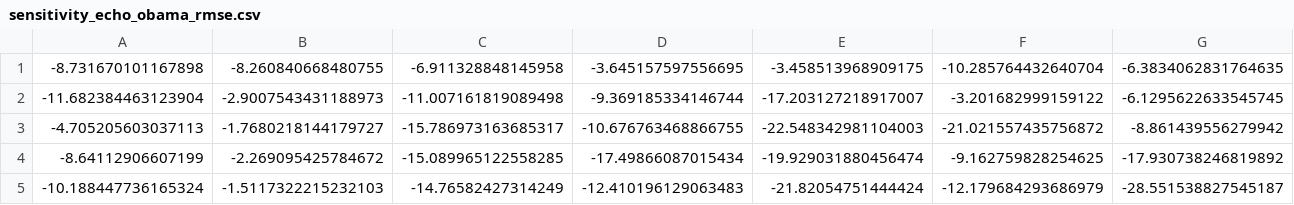
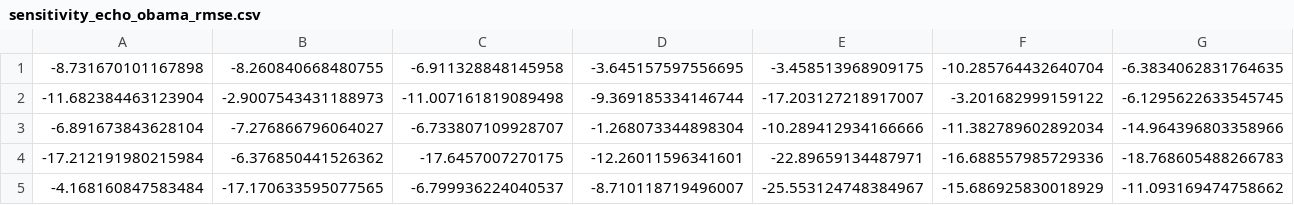
Before and after one commit to raffaelecerizza/fake_news_countermeasures, a CSV file: fake_news_social_network/sensitivity_analysis/sensitivity_echo_obama_rmse.csv, drawn as a sheet; only a part is shown; removed rows and columns are numbered as before the commit, all else as after; rows hold the shown columns only; the diff names each change by its address in the sheet, - before the commit and + after, or states it on an @@ line.

```diff
--- a/fake_news_social_network/sensitivity_analysis/sensitivity_echo_obama_rmse.csv
+++ b/fake_news_social_network/sensitivity_analysis/sensitivity_echo_obama_rmse.csv
-row 3: -4.705205603037113 | -1.7680218144179727 | -15.786973163685317 | -10.676763468866755 | -22.548342981104003 | -21.021557435756872 | -8.861439556279942
-row 4: -8.64112906607199 | -2.269095425784672 | -15.089965122558285 | -17.49866087015434 | -19.929031880456474 | -9.162759828254625 | -17.930738246819892
-row 5: -10.188447736165324 | -1.5117322215232103 | -14.76582427314249 | -12.410196129063483 | -21.82054751444424 | -12.179684293686979 | -28.551538827545187
+row 3: -6.891673843628104 | -7.276866796064027 | -6.733807109928707 | -1.268073344898304 | -10.289412934166666 | -11.382789602892034 | -14.964396803358966
+row 4: -17.212191980215984 | -6.376850441526362 | -17.6457007270175 | -12.26011596341601 | -22.89659134487971 | -16.688557985729336 | -18.768605488266783
+row 5: -4.168160847583484 | -17.170633595077565 | -6.799936224040537 | -8.710118719496007 | -25.553124748384967 | -15.686925830018929 | -11.093169474758662
```
Also changed, not shown: 7 other files.
